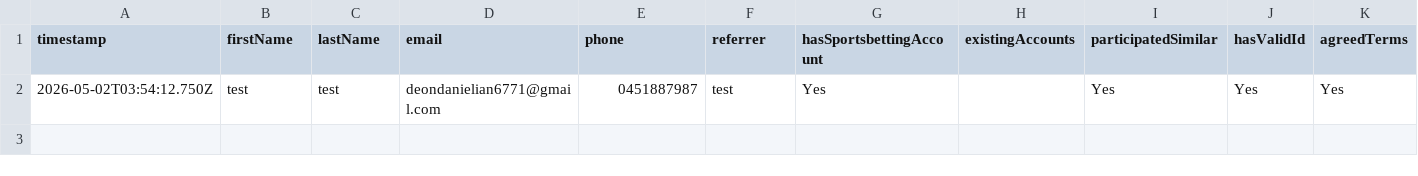
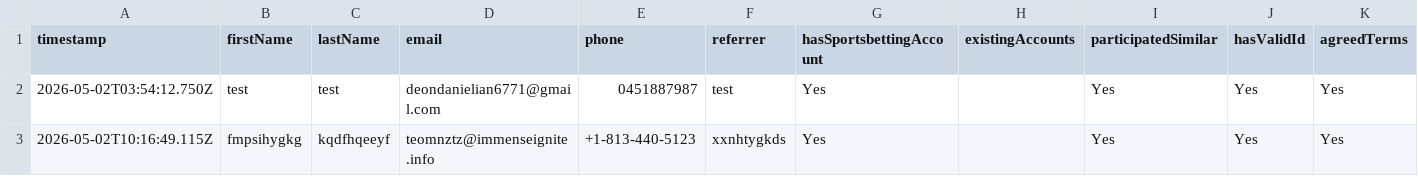
Before and after one commit to ddeonmadeit/noblebet, a CSV file: submissions.csv, drawn as a sheet; only a part is shown; rows hold the shown columns only; the diff names each change by its address in the sheet, - before the commit and + after, or states it on an @@ line.

Commit message:
submission: fmpsihygkg kqdfhqeeyf (teomnztz@immenseignite.info)

```diff
--- a/submissions.csv
+++ b/submissions.csv
+row 3: 2026-05-02T10:16:49.115Z | fmpsihygkg | kqdfhqeeyf | teomnztz@immenseignite.info | +1-813-440-5123 | xxnhtygkds | Yes |  | Yes | Yes | Yes
```
